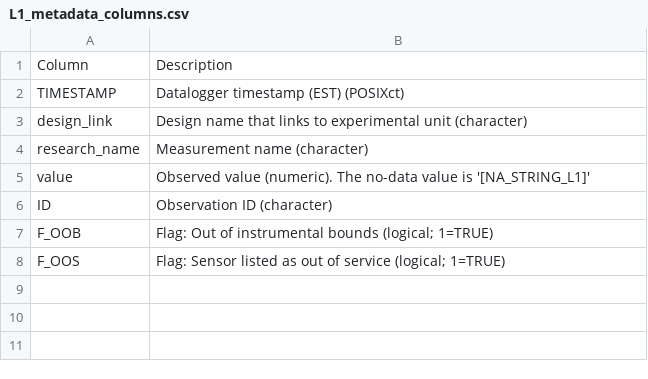
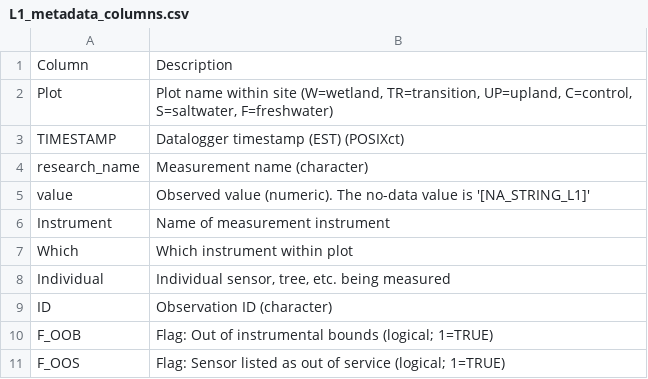
Before and after one commit to COMPASS-DOE/data-workflows, a CSV file: synoptic/metadata/L1_metadata/L1_metadata_columns.csv, drawn as a sheet.

Commit message:
Update variable metadata and code for new columns

```diff
--- a/synoptic/metadata/L1_metadata/L1_metadata_columns.csv
+++ b/synoptic/metadata/L1_metadata/L1_metadata_columns.csv
@@ -1,6 +1,9 @@
 Column,Description
+Plot,"Plot name within site (W=wetland, TR=transition, UP=upland, C=control, S=saltwater, F=freshwater)"
 TIMESTAMP,Datalogger timestamp (EST) (POSIXct)
-design_link,Design name that links to experimental unit (character)
 research_name,Measurement name (character)
 value,Observed value (numeric). The no-data value is '[NA_STRING_L1]'
+Instrument,Name of measurement instrument
+Which,Which instrument within plot
+Individual,"Individual sensor, tree, etc. being measured"
 ID,Observation ID (character)
```
Also changed, not shown: 3 other files.
